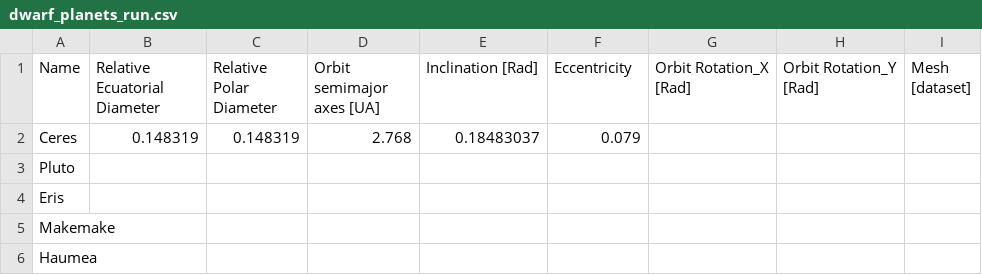
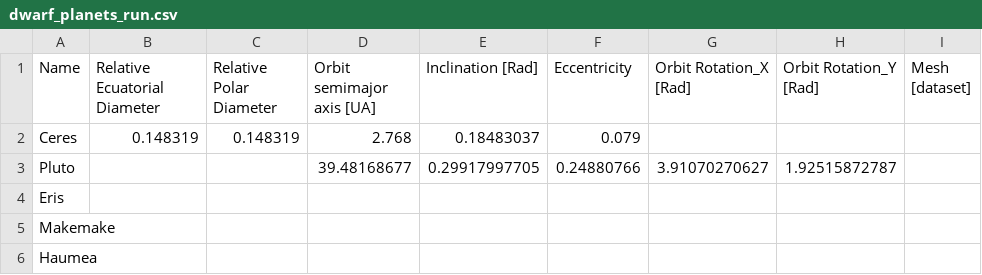
Before and after one commit to SEscobedo/AstraSolaris, a CSV file: data/dwarf_planets_run.csv, drawn as a sheet; the diff names each change by its address in the sheet, - before the commit and + after, or states it on an @@ line.

```diff
--- a/data/dwarf_planets_run.csv
+++ b/data/dwarf_planets_run.csv
-D1: Orbit semimajor axes [UA]
+D1: Orbit semimajor axis [UA]
-D3 (Orbit semimajor axis [UA]): (empty)
+D3 (Orbit semimajor axis [UA]): 39.48168677
-E3 (Inclination [Rad]): (empty)
+E3 (Inclination [Rad]): 0.29917997705
-F3 (Eccentricity): (empty)
+F3 (Eccentricity): 0.24880766
-G3 (Orbit Rotation_X [Rad]): (empty)
+G3 (Orbit Rotation_X [Rad]): 3.91070270627
-H3 (Orbit Rotation_Y [Rad]): (empty)
+H3 (Orbit Rotation_Y [Rad]): 1.92515872787
```
Also changed, not shown: data/moons_run.csv, 7 other files.
